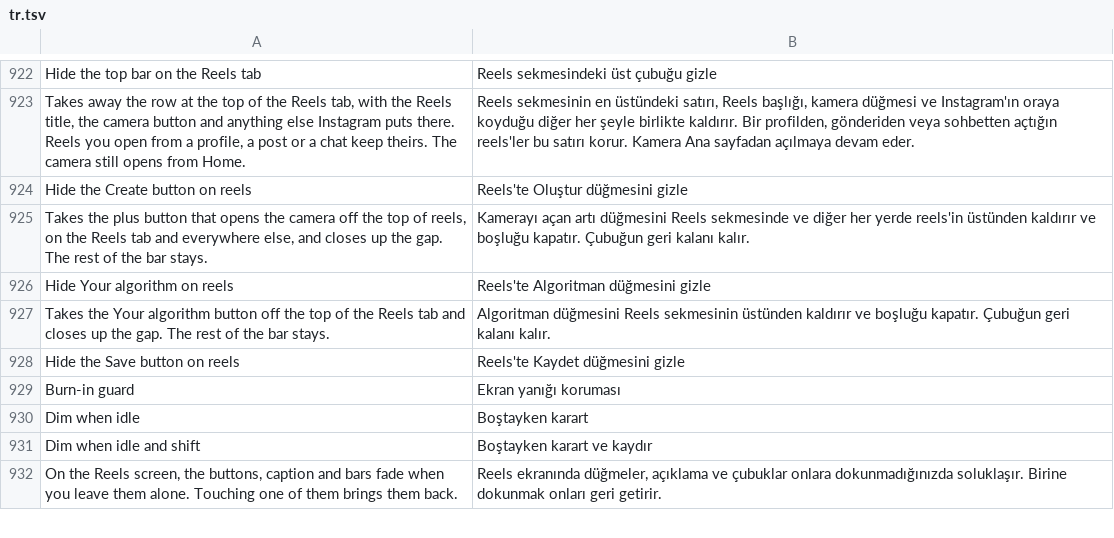
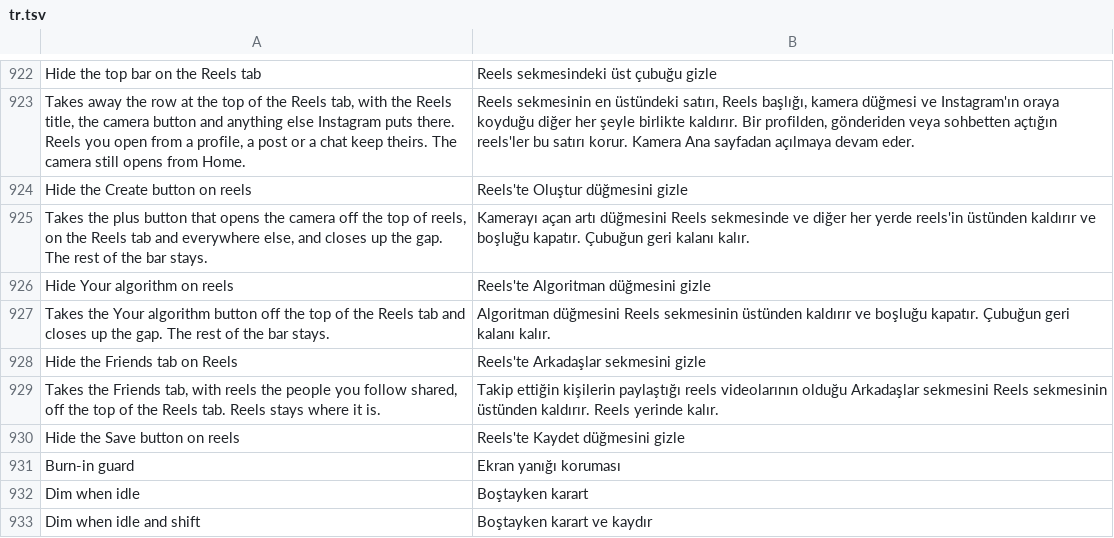
Before and after one commit to Aholicknight/HushGram, a TSV file: extensions/shared/library/src/main/l10n/tr.tsv, drawn as a sheet; only a part is shown, gaps mark what is left out; the shorter side is filled out with more unchanged rows; the diff names each change by its address in the sheet, - before the commit and + after, or states it on an @@ line.

Commit message:
feat(reels): hide the Friends tab on Reels
Hands the Friends tab's view to the extension where Instagram builds the
Reels tab strip, so a new switch can take it off and give Reels the
strip. Off and Pause put it back without a restart.

Refs #300

```diff
--- a/extensions/shared/library/src/main/l10n/tr.tsv
+++ b/extensions/shared/library/src/main/l10n/tr.tsv
+row 928: Hide the Friends tab on Reels | Reels'te Arkadaşlar sekmesini gizle
+row 929: Takes the Friends tab, with reels the people you follow shared, off the top of the Reels tab. Reels stays where it is. | Takip ettiğin kişilerin paylaştığı reels videolarının olduğu Arkadaşlar sekmesini Reels sekmesinin üstünden kaldırır. Reels yerinde kalır.
```
Also changed, not shown: extensions/shared/library/src/main/l10n/de.tsv, extensions/shared/library/src/main/l10n/es.tsv, 18 other files.
